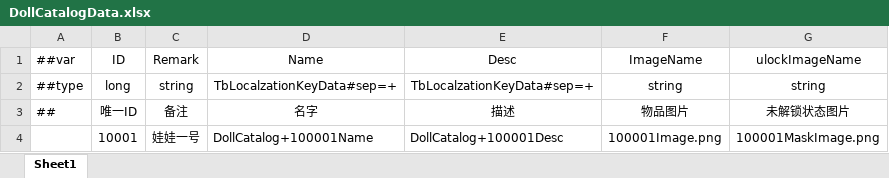
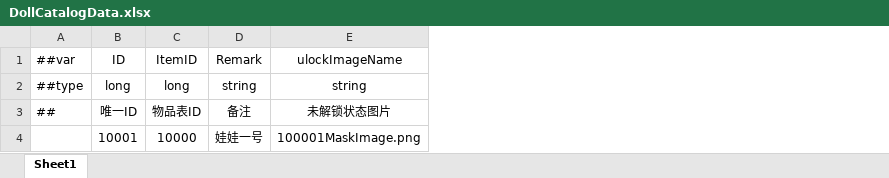
Before and after one commit to XiaoYuName/HD-2D, an Excel workbook: ExcelTool/LubanTools/DataTables/Datas/DollCatalogData.xlsx, sheet Sheet1, drawn as a sheet; values as stored, in another font and other column widths than the file's, no borders; removed rows and columns are numbered as before the commit, all else as after; the diff names each change by its address in the sheet, - before the commit and + after, or states it on an @@ line.

```diff
--- a/ExcelTool/LubanTools/DataTables/Datas/DollCatalogData.xlsx (sheet Sheet1)
+++ b/ExcelTool/LubanTools/DataTables/Datas/DollCatalogData.xlsx (sheet Sheet1)
+column C (ItemID), rows 2-4: long | 物品表ID | 10000
-column D (Name), rows 2-4: TbLocalzationKeyData#sep=+ | 名字 | DollCatalog+100001Name
-column E (Desc), rows 2-4: TbLocalzationKeyData#sep=+ | 描述 | DollCatalog+100001Desc
-column F (ImageName), rows 2-4: string | 物品图片 | 100001Image.png
```
Also changed, not shown: 9 other files.
